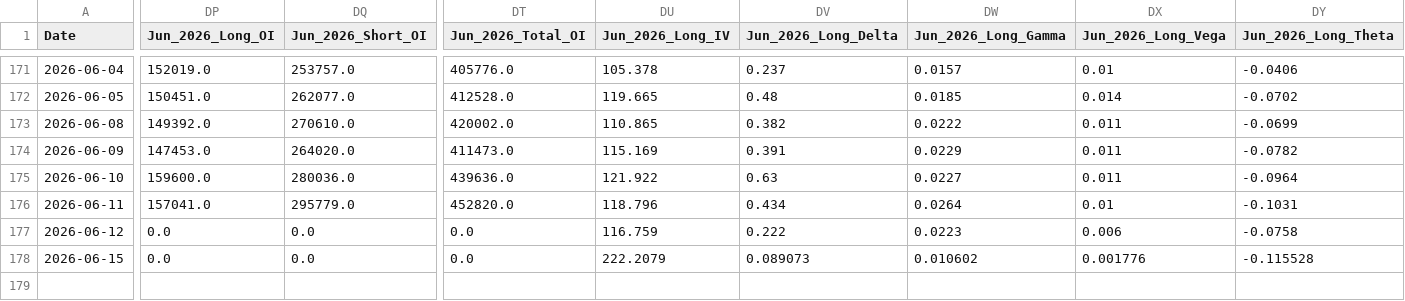
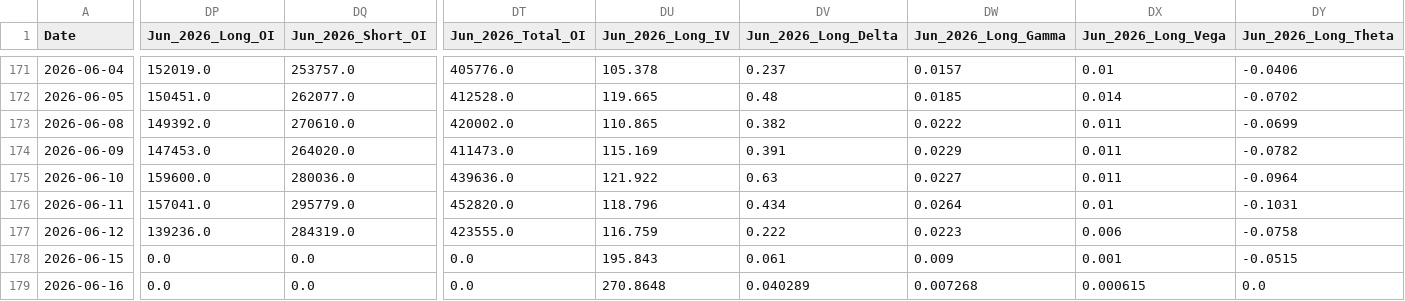
Before and after one commit to joeyedi1/vix-spread-terminal, a CSV file: data/vix_spread_data.csv, drawn as a sheet; only a part is shown, gaps mark what is left out; rows hold the shown columns only; the diff covers the shown part only; the diff names each change by its address in the sheet, - before the commit and + after, or states it on an @@ line.

Commit message:
Auto-update VIX Data: 2026-06-17 05:15:27

```diff
--- a/data/vix_spread_data.csv
+++ b/data/vix_spread_data.csv
-DP177 (Jun_2026_Long_OI): 0.0
+DP177 (Jun_2026_Long_OI): 139236.0
-DQ177 (Jun_2026_Short_OI): 0.0
+DQ177 (Jun_2026_Short_OI): 284319.0
-DT177 (Jun_2026_Total_OI): 0.0
+DT177 (Jun_2026_Total_OI): 423555.0
-DU178 (Jun_2026_Long_IV): 222.2079
+DU178 (Jun_2026_Long_IV): 195.843
-DV178 (Jun_2026_Long_Delta): 0.089073
+DV178 (Jun_2026_Long_Delta): 0.061
-DW178 (Jun_2026_Long_Gamma): 0.010602
+DW178 (Jun_2026_Long_Gamma): 0.009
-DX178 (Jun_2026_Long_Vega): 0.001776
+DX178 (Jun_2026_Long_Vega): 0.001
-DY178 (Jun_2026_Long_Theta): -0.115528
+DY178 (Jun_2026_Long_Theta): -0.0515
+row 179: 2026-06-16 | 0.0 | 0.0 | 0.0 | 270.8648 | 0.040289 | 0.007268 | 0.000615 | 0.0
```
Also changed, not shown: 9 edited cells elsewhere in this file.
